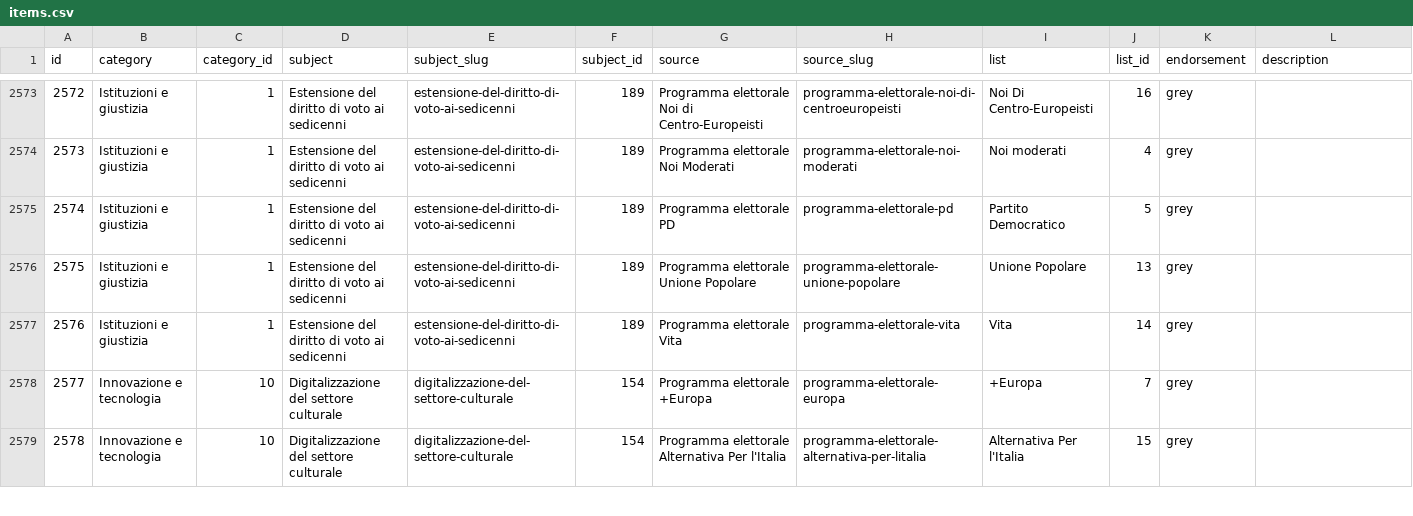
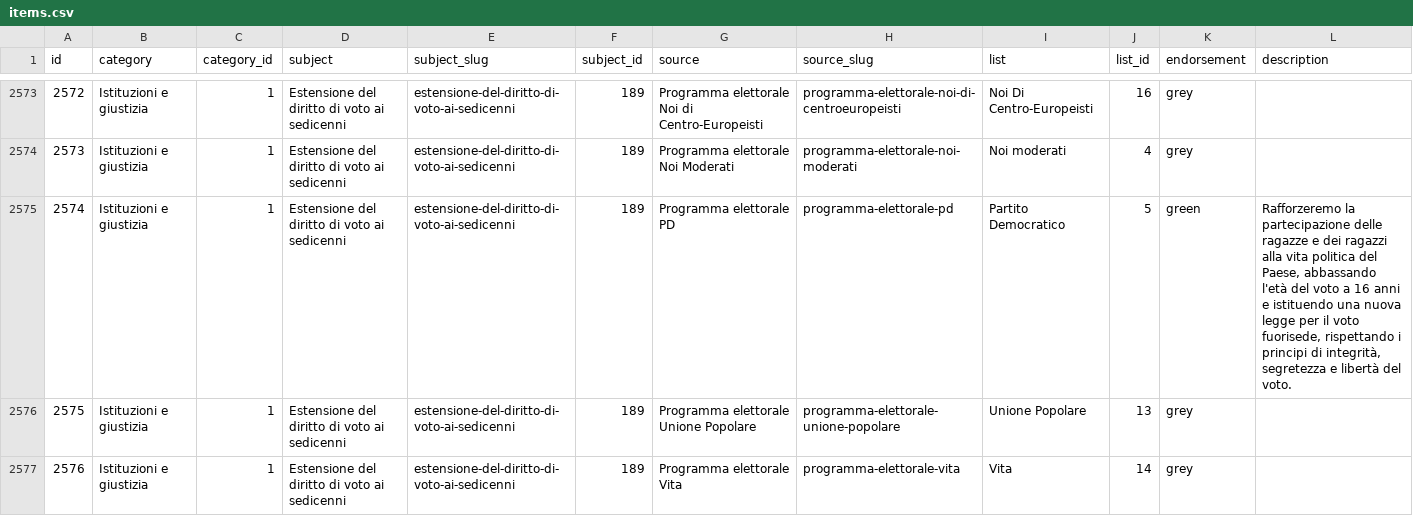
Before and after one commit to indecis-it/data, a CSV file: data/items.csv, drawn as a sheet; only a part is shown, gaps mark what is left out; the shorter side is filled out with more unchanged rows; the diff names each change by its address in the sheet, - before the commit and + after, or states it on an @@ line.

```diff
--- a/data/items.csv
+++ b/data/items.csv
-K2575 (endorsement): grey
+K2575 (endorsement): green
-L2575 (description): (empty)
+L2575 (description): Rafforzeremo la partecipazione delle ragazze e dei ragazzi alla vita politica del Paese, abbassando l'età del voto a 16 anni e istituendo una nuova legge per il voto fuorisede, rispettando i principi di integrità, segretezza e libertà del voto.
```
Also changed, not shown: 1 other file.
